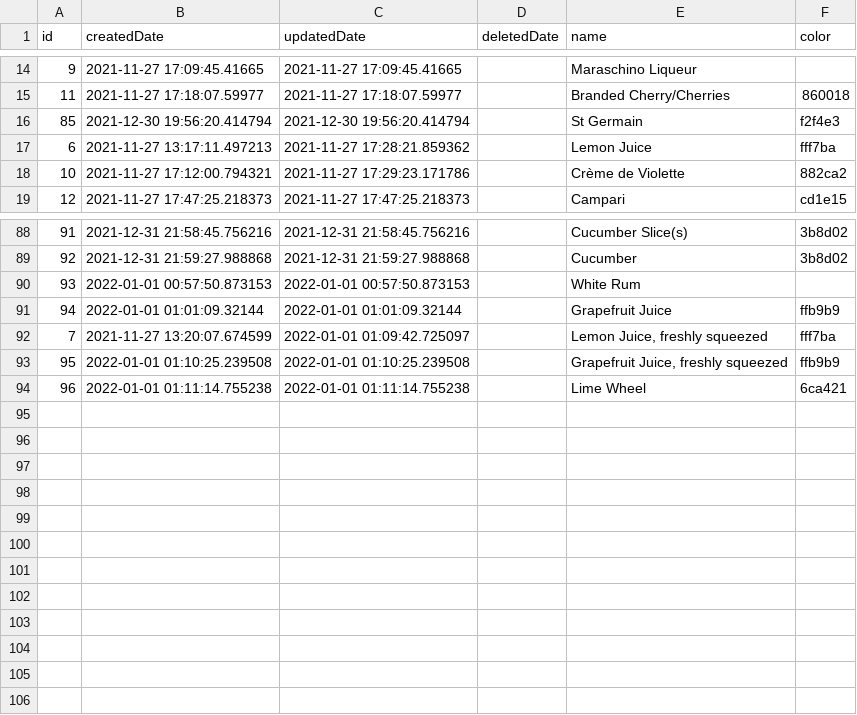
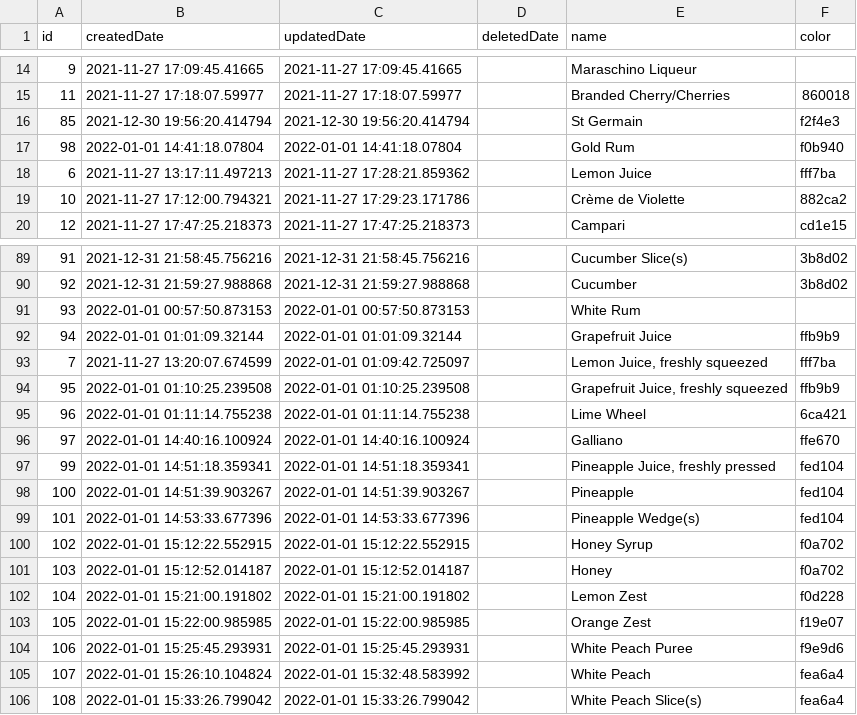
Before and after one commit to ericArbour/mixologic, a CSV file: tools/seed-data/ingredient.csv, drawn as a sheet; only a part is shown, gaps mark what is left out.

```diff
--- a/tools/seed-data/ingredient.csv
+++ b/tools/seed-data/ingredient.csv
@@ -16,2 +16,3 @@ id,createdDate,updatedDate,deletedDate,name,color
 85,2021-12-30 19:56:20.414794,2021-12-30 19:56:20.414794,,St Germain,f2f4e3
+98,2022-01-01 14:41:18.07804,2022-01-01 14:41:18.07804,,Gold Rum,f0b940
 6,2021-11-27 13:17:11.497213,2021-11-27 17:28:21.859362,,Lemon Juice,fff7ba
@@ -94 +95,12 @@ id,createdDate,updatedDate,deletedDate,name,color
 96,2022-01-01 01:11:14.755238,2022-01-01 01:11:14.755238,,Lime Wheel,6ca421
+97,2022-01-01 14:40:16.100924,2022-01-01 14:40:16.100924,,Galliano,ffe670
+99,2022-01-01 14:51:18.359341,2022-01-01 14:51:18.359341,,"Pineapple Juice, freshly pressed",fed104
+100,2022-01-01 14:51:39.903267,2022-01-01 14:51:39.903267,,Pineapple,fed104
+101,2022-01-01 14:53:33.677396,2022-01-01 14:53:33.677396,,Pineapple Wedge(s),fed104
+102,2022-01-01 15:12:22.552915,2022-01-01 15:12:22.552915,,Honey Syrup,f0a702
+103,2022-01-01 15:12:52.014187,2022-01-01 15:12:52.014187,,Honey,f0a702
+104,2022-01-01 15:21:00.191802,2022-01-01 15:21:00.191802,,Lemon Zest,f0d228
+105,2022-01-01 15:22:00.985985,2022-01-01 15:22:00.985985,,Orange Zest,f19e07
+106,2022-01-01 15:25:45.293931,2022-01-01 15:25:45.293931,,White Peach Puree,f9e9d6
+107,2022-01-01 15:26:10.104824,2022-01-01 15:32:48.583992,,White Peach,fea6a4
+108,2022-01-01 15:33:26.799042,2022-01-01 15:33:26.799042,,White Peach Slice(s),fea6a4
```
Also changed, not shown: tools/seed-data/drink.csv, tools/seed-data/drink_ingredient.csv, 2 other files.
